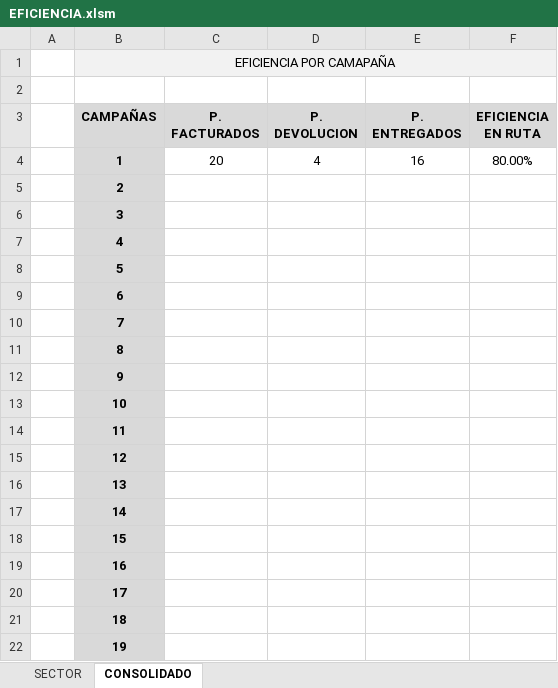
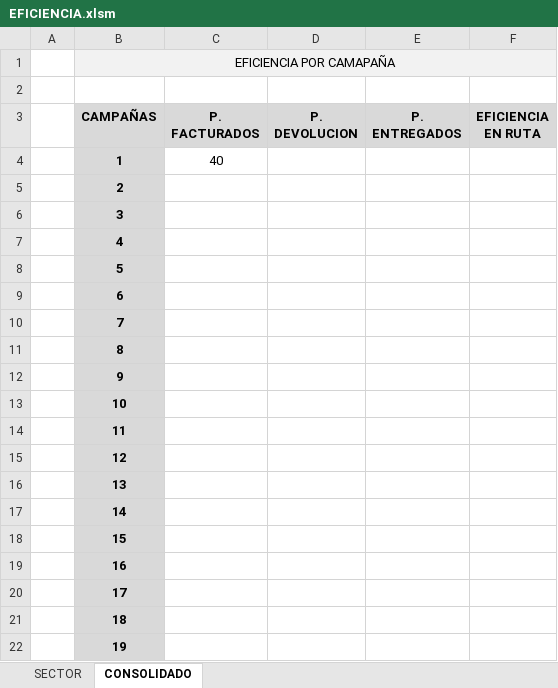
Before and after one commit to manuelpena/CentroServicio, an Excel workbook: Reportes Excel/EFICIENCIA.xlsm, sheet CONSOLIDADO, drawn as a sheet; values as stored, in another font and other column widths than the file's, no borders; charts and pictures not drawn; the diff names each change by its address in the sheet, - before the commit and + after, or states it on an @@ line.

```diff
--- a/Reportes Excel/EFICIENCIA.xlsm (sheet CONSOLIDADO)
+++ b/Reportes Excel/EFICIENCIA.xlsm (sheet CONSOLIDADO)
-C4 (P. FACTURADOS): 20
+C4 (P. FACTURADOS): 40
-D4 (P. DEVOLUCION): 4
+D4 (P. DEVOLUCION): (empty)
-E4 (P. ENTREGADOS): 16
+E4 (P. ENTREGADOS): (empty)
-F4 (EFICIENCIA EN RUTA): 80.00%
+F4 (EFICIENCIA EN RUTA): (empty)
```
Also changed, not shown: sheet SECTOR, charts or pictures, Reportes Excel/Bodegaje diario.xlsm, Reportes Excel/CONSOLIDADO FIN DE AÑO.xlsm, 17 other files.
